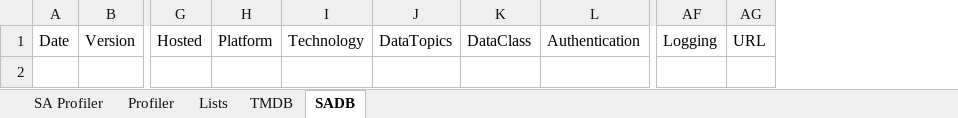
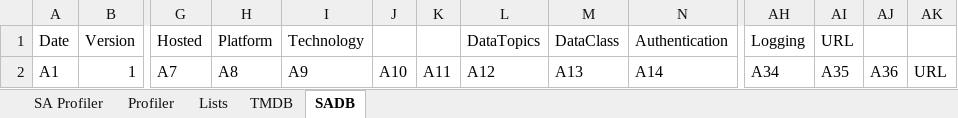
Before and after one commit to sealmindset/poc, an Excel workbook: Threat Model Profiler.xlsm, sheet SADB, drawn as a sheet; only a part is shown, gaps mark what is left out; values as stored, in another font and other column widths than the file's, no borders; rows hold the shown columns only; the diff names each change by its address in the sheet, - before the commit and + after, or states it on an @@ line.

```diff
--- a/Threat Model Profiler.xlsm (sheet SADB)
+++ b/Threat Model Profiler.xlsm (sheet SADB)
+column J, empty
+column K, empty
+column AJ, empty
+column AK, empty
+row 2: A1 | 1 | A7 | A8 | A9 | A10 | A11 | A12 | A13 | A14 | A34 | A35 | A36 | URL
```
Also changed, not shown: sheet Lists, sheet SA Profiler, charts or pictures, 2 other files.
